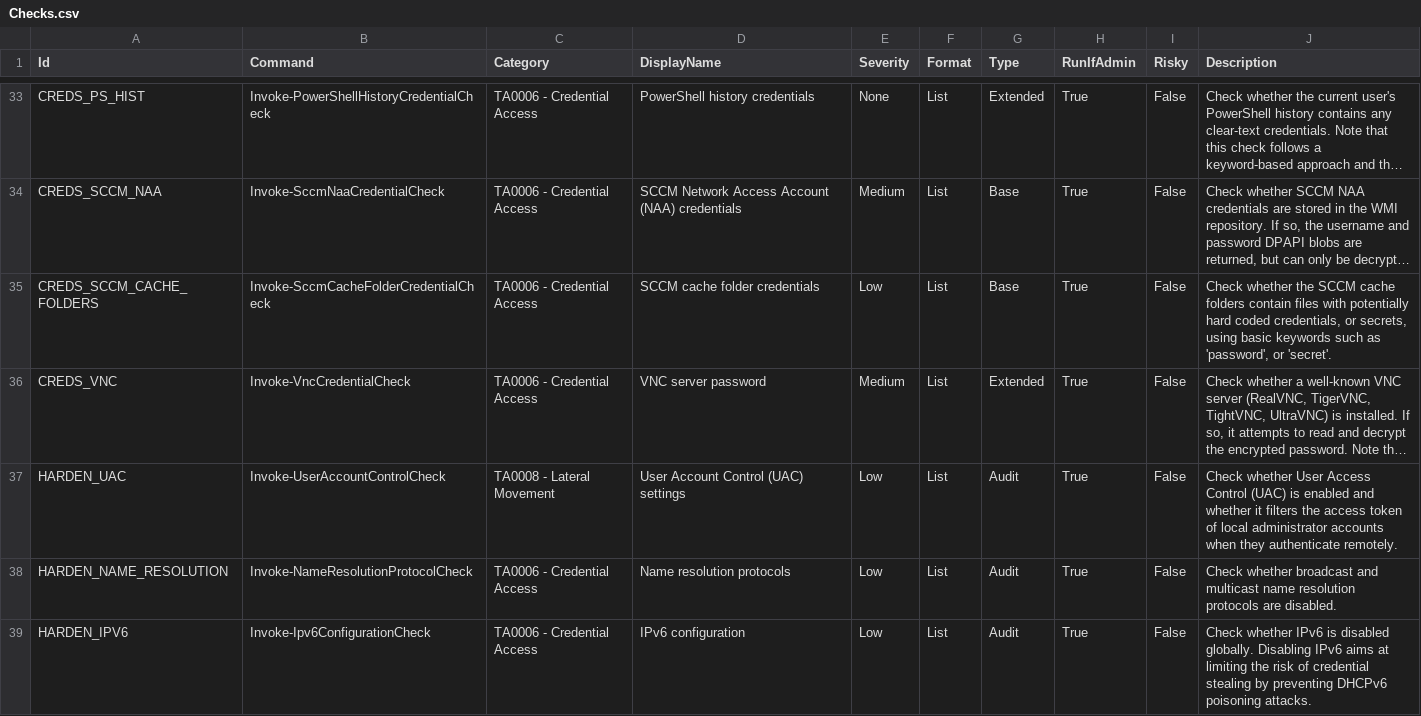
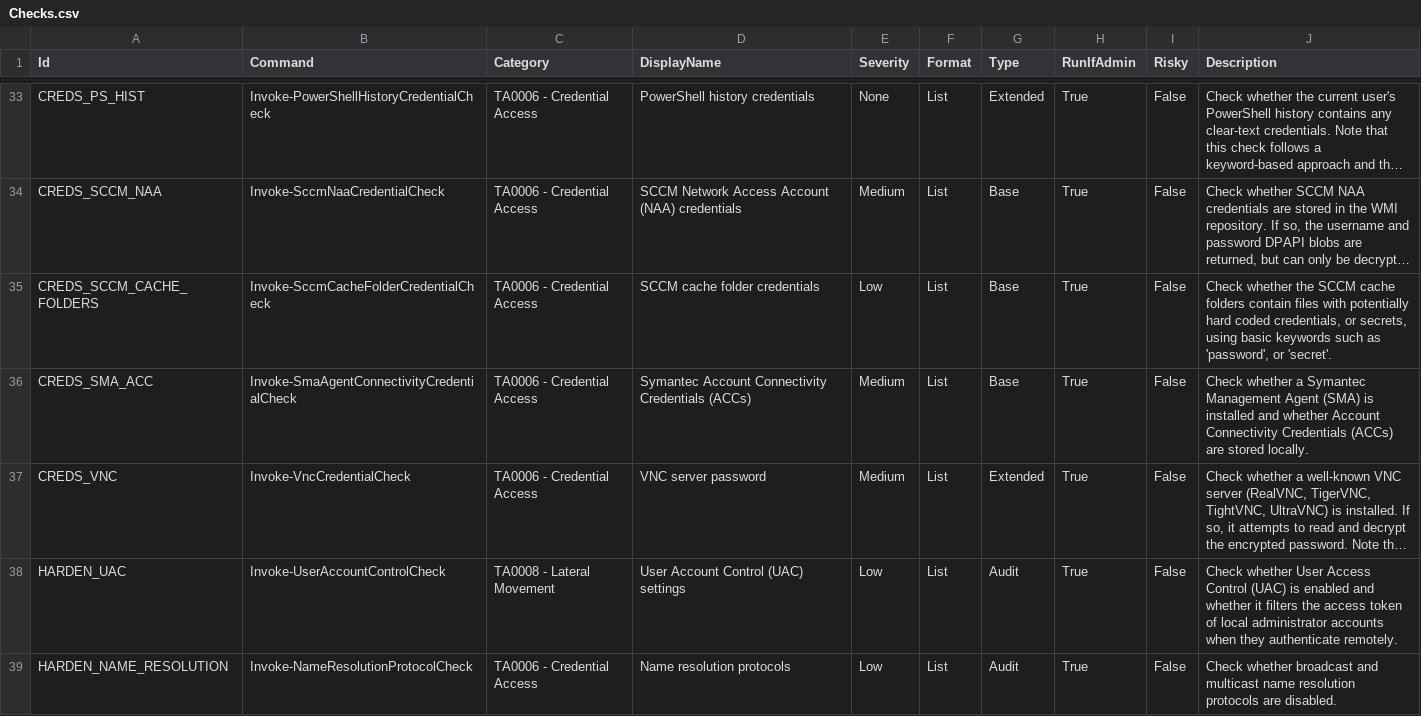
Before and after one commit to itm4n/PrivescCheck, a CSV file: build/Checks.csv, drawn as a sheet; only a part is shown, gaps mark what is left out; the shorter side is filled out with more unchanged rows; long unchanged cells end in …; the diff names each change by its address in the sheet, - before the commit and + after, or states it on an @@ line.

Commit message:
Add a check for Symantec Account Connectivity Credentials (ACCs)

```diff
--- a/build/Checks.csv
+++ b/build/Checks.csv
+row 36: CREDS_SMA_ACC | Invoke-SmaAgentConnectivityCredentialCheck | TA0006 - Credential Access | Symantec Account Connectivity Credentials (ACCs) | Medium | List | Base | True | False | Check whether a Symantec Management Agent (SMA) is installed and whether Account Connectivity Credentials (ACCs) are stored locally.
```
Also changed, not shown: 3 other files.
